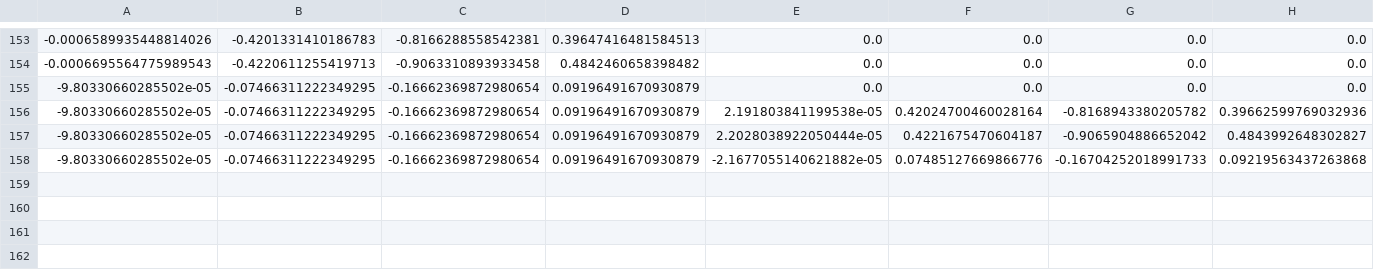
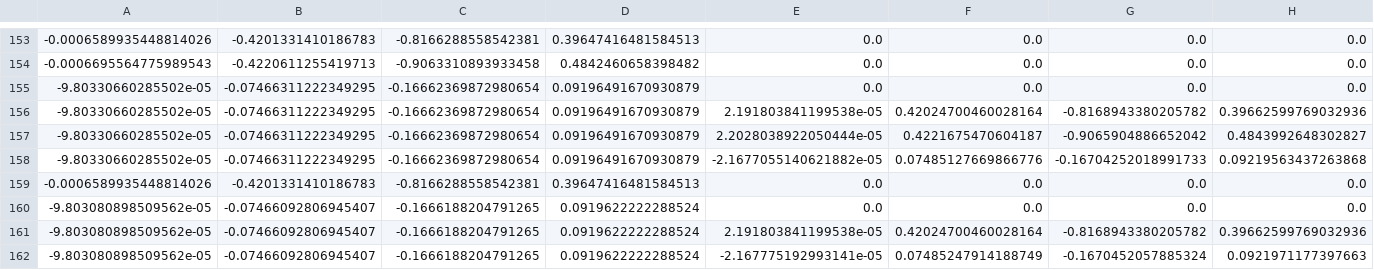
Before and after one commit to aj3944/step, a CSV file: trajectory_values.csv, drawn as a sheet; only a part is shown, gaps mark what is left out; the diff names each change by its address in the sheet, - before the commit and + after, or states it on an @@ line.

```diff
--- a/trajectory_values.csv
+++ b/trajectory_values.csv
+row 159: -0.0006589935448814026 | -0.4201331410186783 | -0.8166288558542381 | 0.39647416481584513 | 0.0 | 0.0 | 0.0 | 0.0
+row 160: -9.803080898509562e-05 | -0.07466092806945407 | -0.1666188204791265 | 0.0919622222288524 | 0.0 | 0.0 | 0.0 | 0.0
+row 161: -9.803080898509562e-05 | -0.07466092806945407 | -0.1666188204791265 | 0.0919622222288524 | 2.191803841199538e-05 | 0.42024700460028164 | -0.8168943380205782 | 0.39662599769032936
+row 162: -9.803080898509562e-05 | -0.07466092806945407 | -0.1666188204791265 | 0.0919622222288524 | -2.167775192993141e-05 | 0.07485247914188749 | -0.1670452057885324 | 0.0921971177397663
```
Also changed, not shown: 3 other files.
